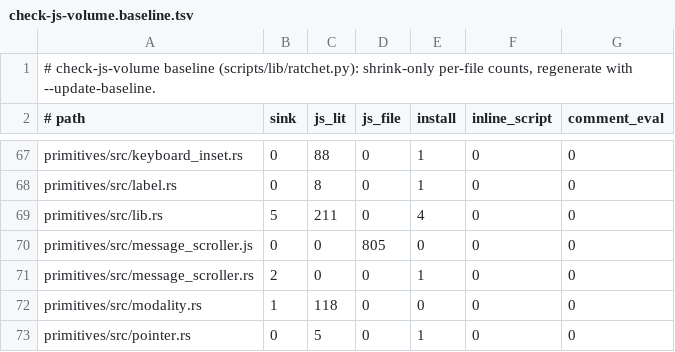
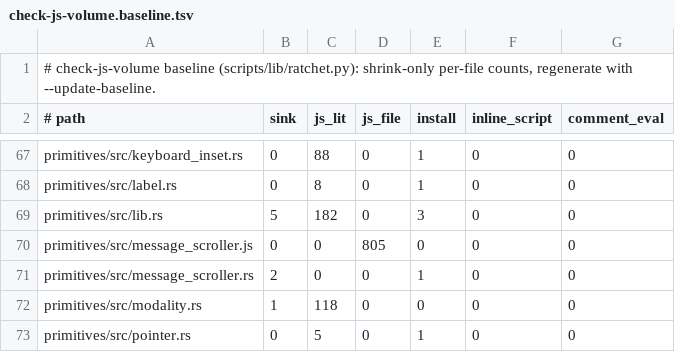
Before and after one commit to MentalGear/shadcn-dioxus, a TSV file: scripts/check-js-volume.baseline.tsv, drawn as a sheet; only a part is shown, gaps mark what is left out.

```diff
--- a/scripts/check-js-volume.baseline.tsv
+++ b/scripts/check-js-volume.baseline.tsv
@@ -68,3 +68,3 @@ primitives/src/keyboard_inset.rs	0	88	0	1	0	0
 primitives/src/label.rs	0	8	0	1	0	0
-primitives/src/lib.rs	5	211	0	4	0	0
+primitives/src/lib.rs	5	182	0	3	0	0
 primitives/src/message_scroller.js	0	0	805	0	0	0
```
